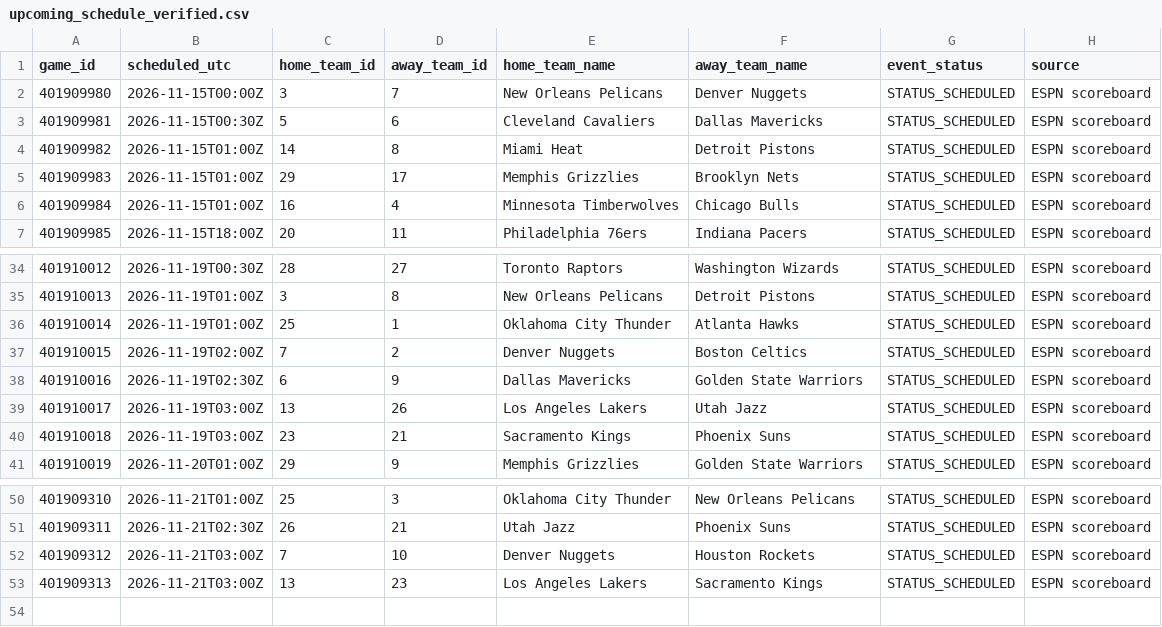
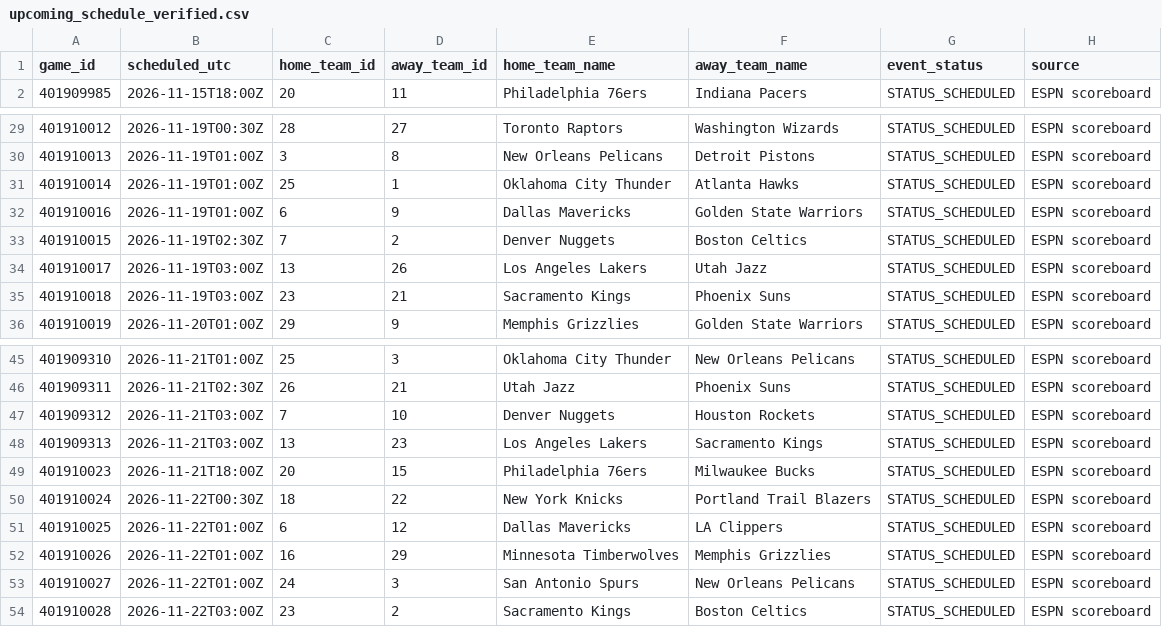
Before and after one commit to deucetg/NBA-lockbox-reseasrch, a CSV file: research_exports/upcoming_schedule_verified.csv, drawn as a sheet; only a part is shown, gaps mark what is left out.

```diff
--- a/research_exports/upcoming_schedule_verified.csv
+++ b/research_exports/upcoming_schedule_verified.csv
@@ -1,7 +1,2 @@
 game_id,scheduled_utc,home_team_id,away_team_id,home_team_name,away_team_name,event_status,source
-401909980,2026-11-15T00:00Z,3,7,New Orleans Pelicans,Denver Nuggets,STATUS_SCHEDULED,ESPN scoreboard
-401909981,2026-11-15T00:30Z,5,6,Cleveland Cavaliers,Dallas Mavericks,STATUS_SCHEDULED,ESPN scoreboard
-401909982,2026-11-15T01:00Z,14,8,Miami Heat,Detroit Pistons,STATUS_SCHEDULED,ESPN scoreboard
-401909983,2026-11-15T01:00Z,29,17,Memphis Grizzlies,Brooklyn Nets,STATUS_SCHEDULED,ESPN scoreboard
-401909984,2026-11-15T01:00Z,16,4,Minnesota Timberwolves,Chicago Bulls,STATUS_SCHEDULED,ESPN scoreboard
 401909985,2026-11-15T18:00Z,20,11,Philadelphia 76ers,Indiana Pacers,STATUS_SCHEDULED,ESPN scoreboard
@@ -36,4 +31,4 @@ game_id,scheduled_utc,home_team_id,away_team_id,home_team_name,away_team_name,ev
 401910014,2026-11-19T01:00Z,25,1,Oklahoma City Thunder,Atlanta Hawks,STATUS_SCHEDULED,ESPN scoreboard
-401910015,2026-11-19T02:00Z,7,2,Denver Nuggets,Boston Celtics,STATUS_SCHEDULED,ESPN scoreboard
-401910016,2026-11-19T02:30Z,6,9,Dallas Mavericks,Golden State Warriors,STATUS_SCHEDULED,ESPN scoreboard
+401910016,2026-11-19T01:00Z,6,9,Dallas Mavericks,Golden State Warriors,STATUS_SCHEDULED,ESPN scoreboard
+401910015,2026-11-19T02:30Z,7,2,Denver Nuggets,Boston Celtics,STATUS_SCHEDULED,ESPN scoreboard
 401910017,2026-11-19T03:00Z,13,26,Los Angeles Lakers,Utah Jazz,STATUS_SCHEDULED,ESPN scoreboard
@@ -53 +48,7 @@ game_id,scheduled_utc,home_team_id,away_team_id,home_team_name,away_team_name,ev
 401909313,2026-11-21T03:00Z,13,23,Los Angeles Lakers,Sacramento Kings,STATUS_SCHEDULED,ESPN scoreboard
+401910023,2026-11-21T18:00Z,20,15,Philadelphia 76ers,Milwaukee Bucks,STATUS_SCHEDULED,ESPN scoreboard
+401910024,2026-11-22T00:30Z,18,22,New York Knicks,Portland Trail Blazers,STATUS_SCHEDULED,ESPN scoreboard
+401910025,2026-11-22T01:00Z,6,12,Dallas Mavericks,LA Clippers,STATUS_SCHEDULED,ESPN scoreboard
+401910026,2026-11-22T01:00Z,16,29,Minnesota Timberwolves,Memphis Grizzlies,STATUS_SCHEDULED,ESPN scoreboard
+401910027,2026-11-22T01:00Z,24,3,San Antonio Spurs,New Orleans Pelicans,STATUS_SCHEDULED,ESPN scoreboard
+401910028,2026-11-22T03:00Z,23,2,Sacramento Kings,Boston Celtics,STATUS_SCHEDULED,ESPN scoreboard
```
Also changed, not shown: 8 other files.
